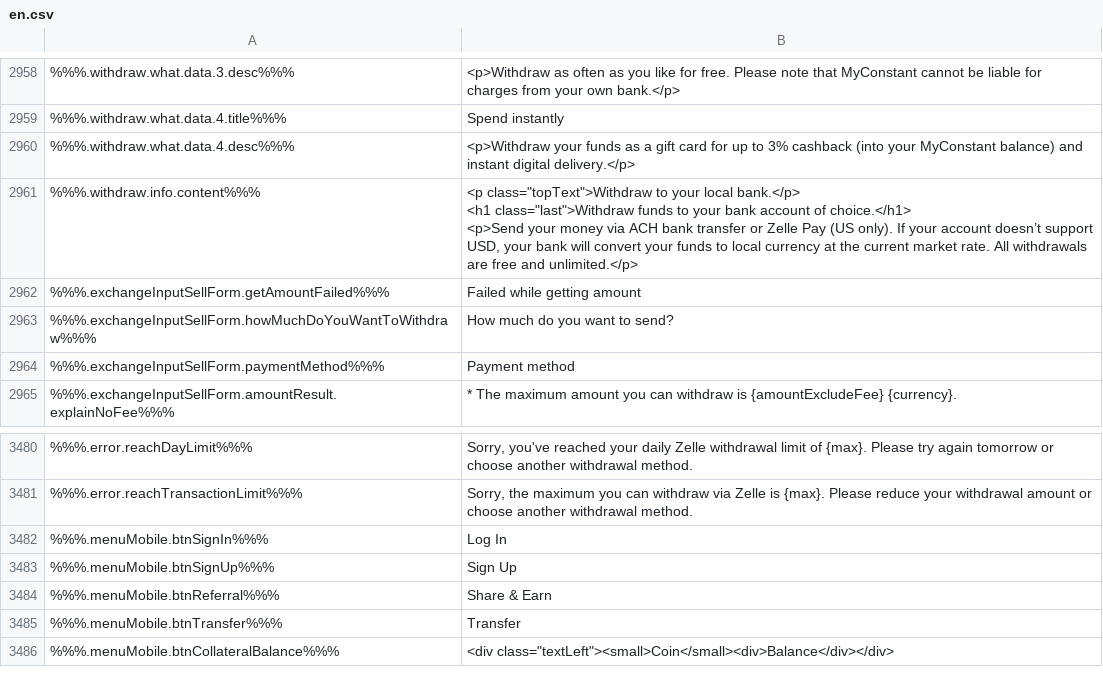
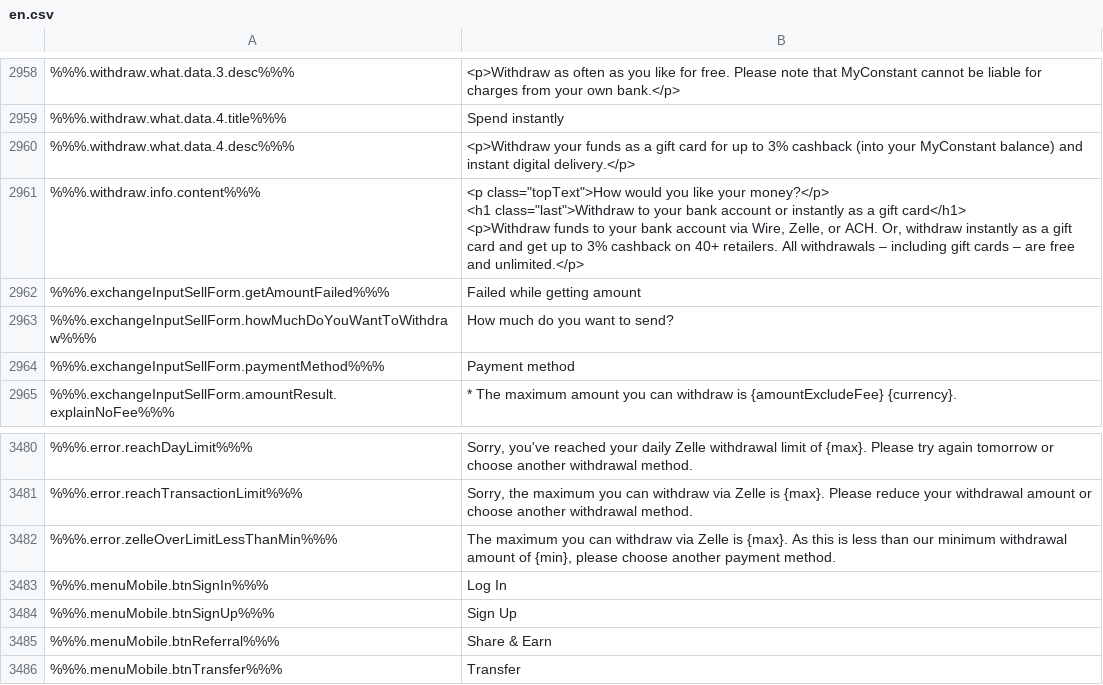
Before and after one commit to duyhtq/constant-web-i18n, a CSV file: store/en.csv, drawn as a sheet; only a part is shown, gaps mark what is left out; the shorter side is filled out with more unchanged rows; ↵ is a line break in a cell; the diff names each change by its address in the sheet, - before the commit and + after, or states it on an @@ line.

```diff
--- a/store/en.csv
+++ b/store/en.csv
-B2961: <p class="topText">Withdraw to your local bank.</p> ↵ <h1 class="last">Withdraw funds to your bank account of choice.</h1> ↵ <p>Send your money via ACH bank transfer or Zelle Pay (US only). If your account doesn’t support USD, your bank will convert your funds to local currency at the current market rate. All withdrawals are free…
+B2961: <p class="topText">How would you like your money?</p> ↵ <h1 class="last">Withdraw to your bank account or instantly as a gift card</h1> ↵ <p>Withdraw funds to your bank account via Wire, Zelle, or ACH. Or, withdraw instantly as a gift card and get up to 3% cashback on 40+ retailers. All withdrawals – including gift cards – are free…
+row 3482: %%%.error.zelleOverLimitLessThanMin%%% | The maximum you can withdraw via Zelle is {max}. As this is less than our minimum withdrawal amount of {min}, please choose another payment method.
```
Also changed, not shown: 2 other files.
